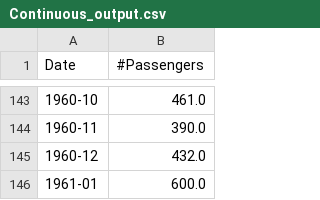
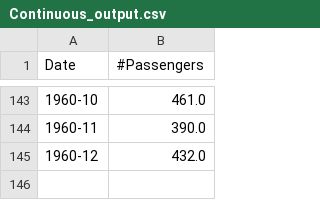
Before and after one commit to ramyeid/FYP, a CSV file: src/main/resources/TimeSeriesAnalysis/ContinuousForecast/Continuous_output.csv, drawn as a sheet; only a part is shown, gaps mark what is left out; the diff names each change by its address in the sheet, - before the commit and + after, or states it on an @@ line.

```diff
--- a/src/main/resources/TimeSeriesAnalysis/ContinuousForecast/Continuous_output.csv
+++ b/src/main/resources/TimeSeriesAnalysis/ContinuousForecast/Continuous_output.csv
-row 146: 1961-01 | 600.0
```
Also changed, not shown: 44 other files.
